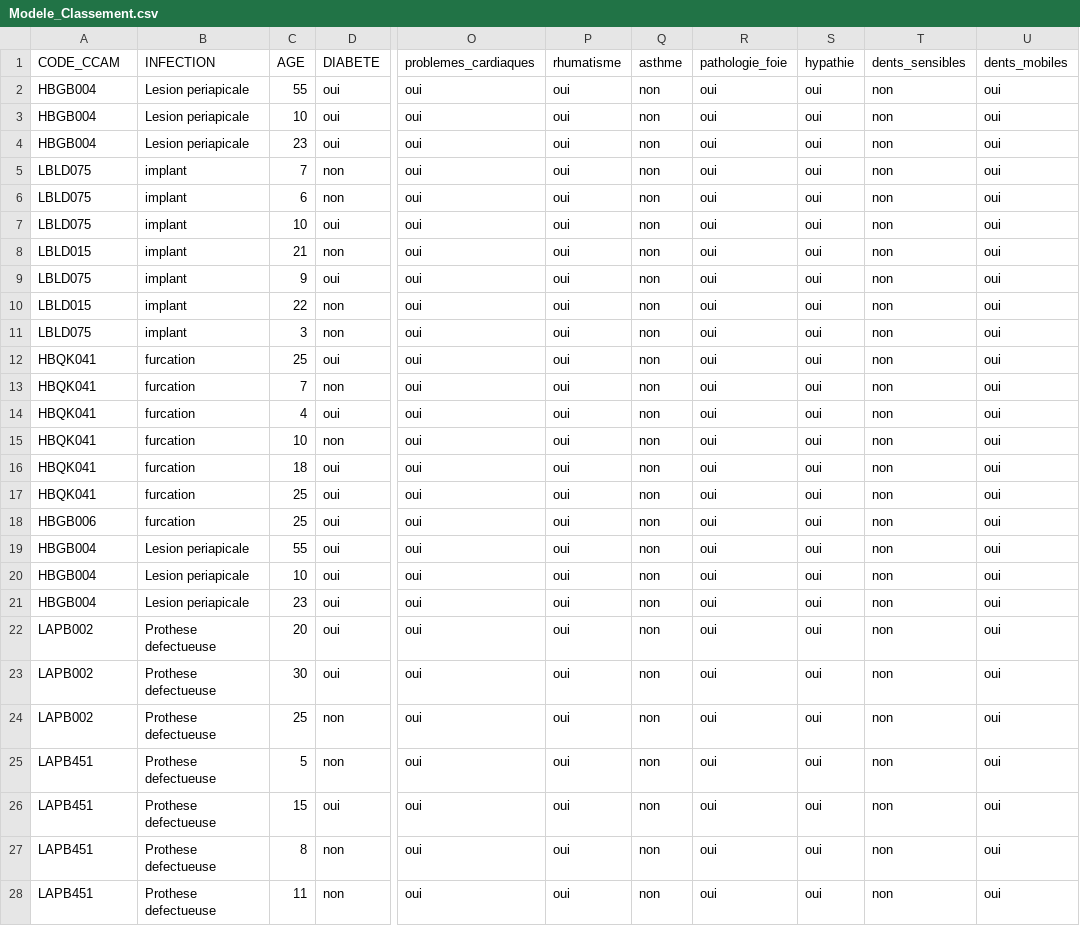
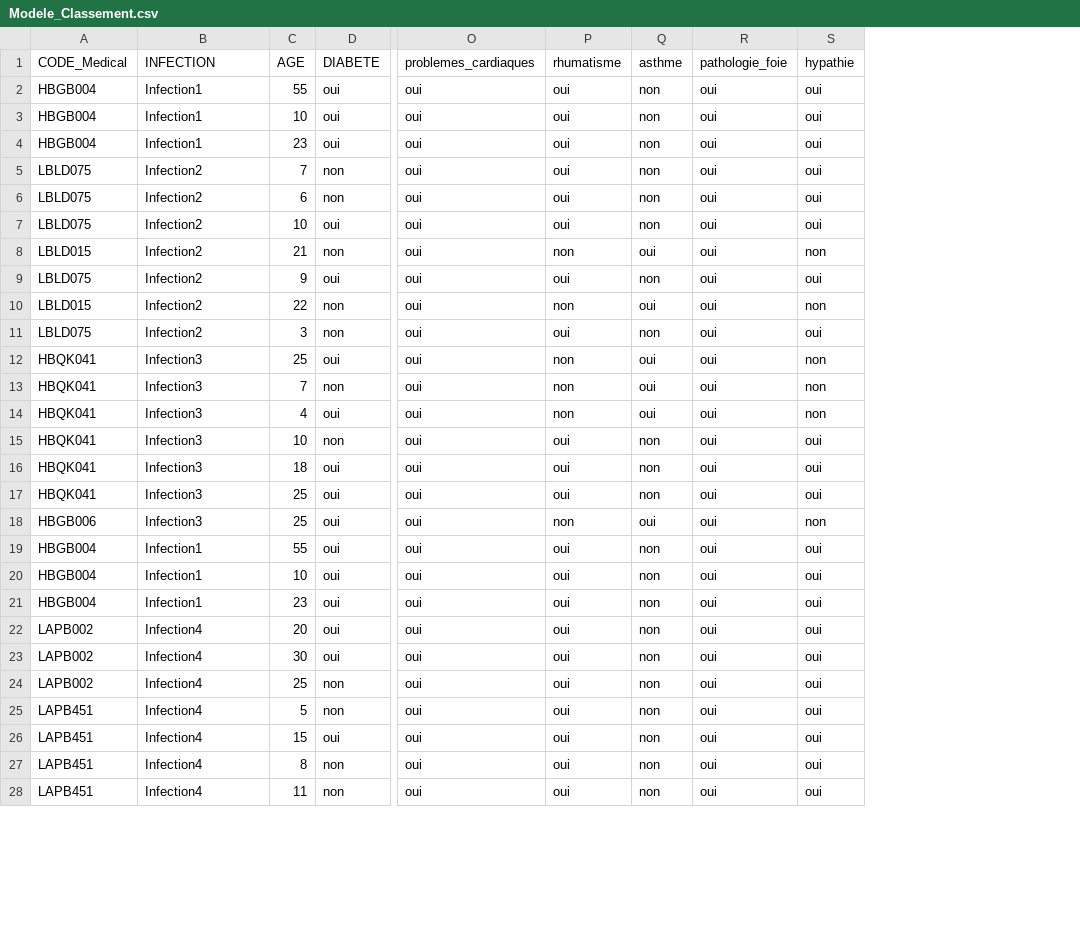
Before and after one commit to Abir12345/CCAM-Machine-Learning-, a CSV file: Modele_Classement.csv, drawn as a sheet; only a part is shown, gaps mark what is left out; the diff covers the shown part only; the diff names each change by its address in the sheet, - before the commit and + after, or states it on an @@ line.

Commit message:
Update Modele_Classement.csv

```diff
--- a/Modele_Classement.csv
+++ b/Modele_Classement.csv
-column T (dents_sensibles), rows 2-28: all non
-column U (dents_mobiles), rows 2-28: all oui
-A1: CODE_CCAM
+A1: CODE_Medical
-B2:B4 (INFECTION): Lesion periapicale
+B2:B4 (INFECTION): Infection1
-B5:B11 (INFECTION): implant
+B5:B11 (INFECTION): Infection2
-P8 (rhumatisme): oui
+P8 (rhumatisme): non
-Q8 (asthme): non
+Q8 (asthme): oui
-S8 (hypathie): oui
+S8 (hypathie): non
-P10 (rhumatisme): oui
+P10 (rhumatisme): non
-Q10 (asthme): non
+Q10 (asthme): oui
-S10 (hypathie): oui
+S10 (hypathie): non
-B12:B18 (INFECTION): furcation
+B12:B18 (INFECTION): Infection3
-P12:P14 (rhumatisme): oui
+P12:P14 (rhumatisme): non
-Q12:Q14 (asthme): non
+Q12:Q14 (asthme): oui
-S12:S14 (hypathie): oui
+S12:S14 (hypathie): non
-P18 (rhumatisme): oui
+P18 (rhumatisme): non
-Q18 (asthme): non
+Q18 (asthme): oui
-S18 (hypathie): oui
+S18 (hypathie): non
-B19:B21 (INFECTION): Lesion periapicale
+B19:B21 (INFECTION): Infection1
-B22:B28 (INFECTION): Prothese defectueuse
+B22:B28 (INFECTION): Infection4
```
Also changed, not shown: 38 edited cells elsewhere in this file.
